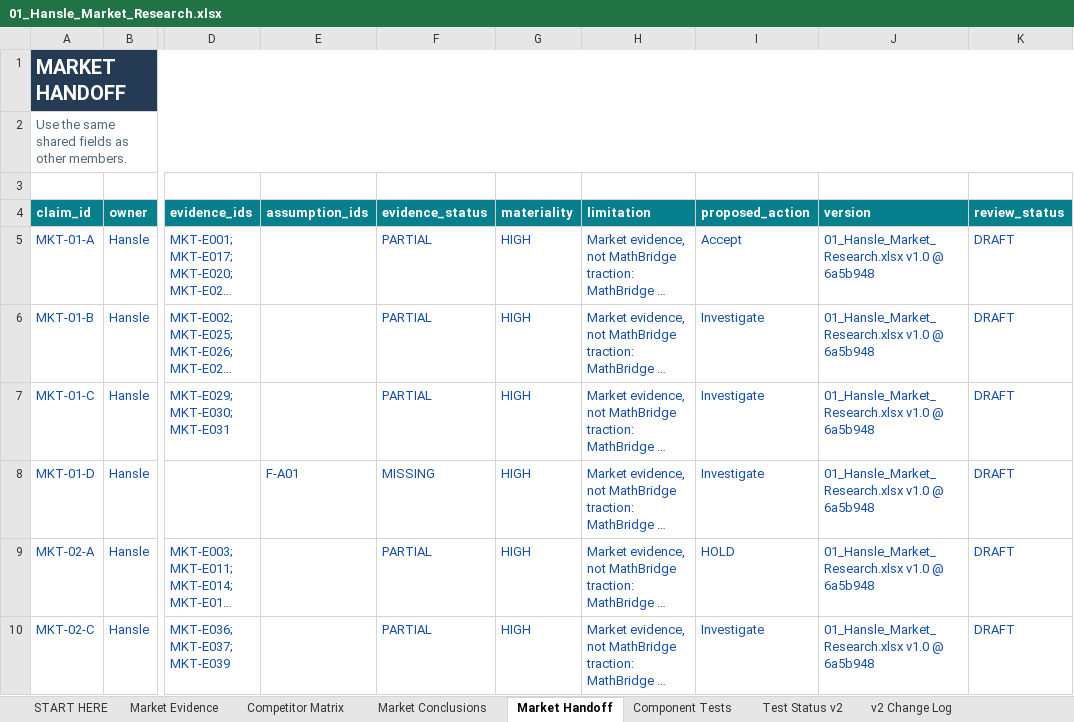
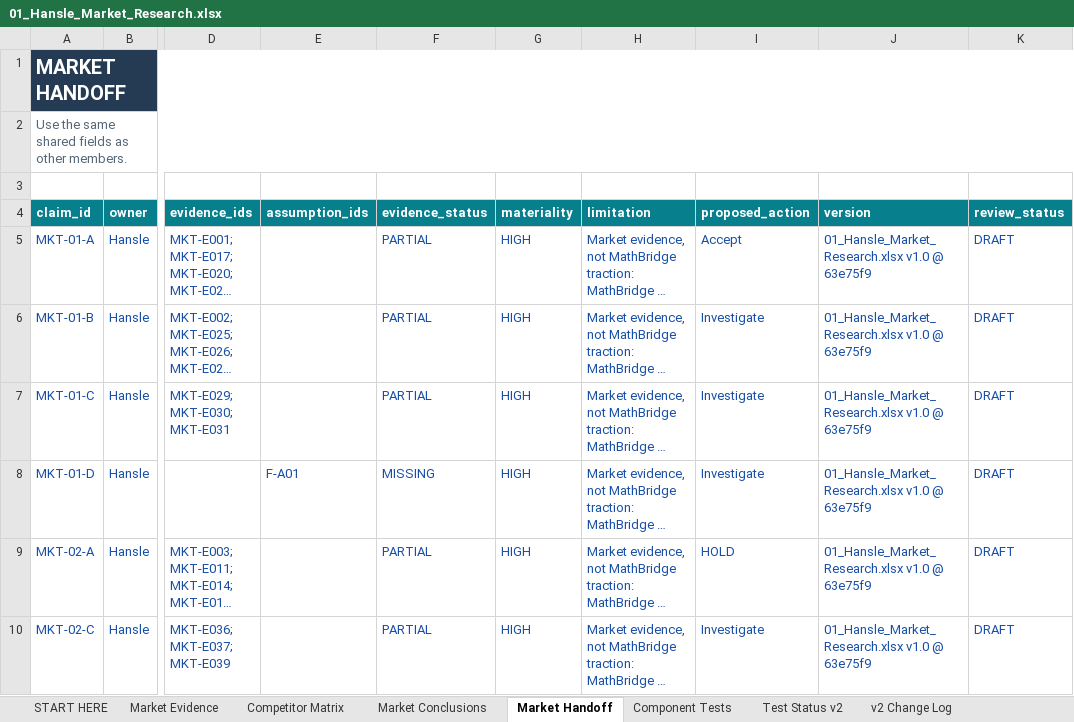
Before and after one commit to hanslelee/research-market-dump, an Excel workbook: market/out/01_Hansle_Market_Research.xlsx, sheet Market Handoff, drawn as a sheet; only a part is shown, gaps mark what is left out; long unchanged cells end in …; values as stored, in another font and other column widths than the file's, no borders; the diff names each change by its address in the sheet, - before the commit and + after, or states it on an @@ line.

```diff
--- a/market/out/01_Hansle_Market_Research.xlsx (sheet Market Handoff)
+++ b/market/out/01_Hansle_Market_Research.xlsx (sheet Market Handoff)
-J5:J10 (version): 01_Hansle_Market_Research.xlsx v1.0 @ 6a5b948
+J5:J10 (version): 01_Hansle_Market_Research.xlsx v1.0 @ 63e75f9
```
Also changed, not shown: sheet Market Evidence, 4 other files.
